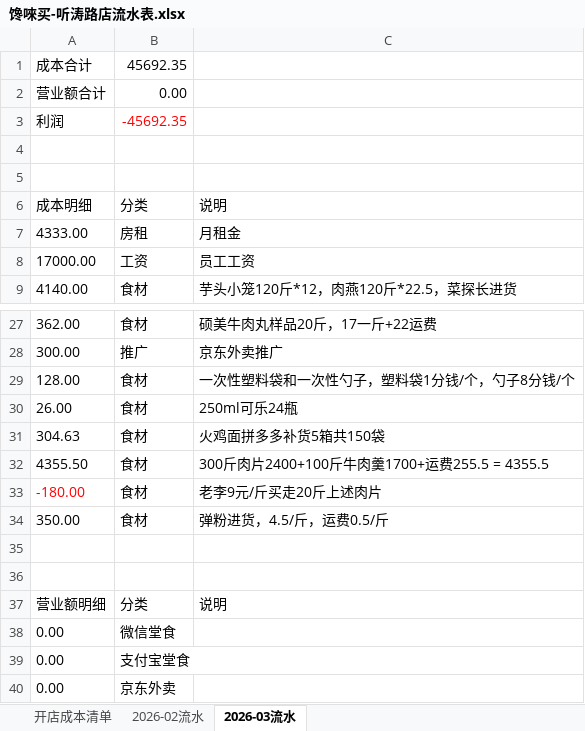
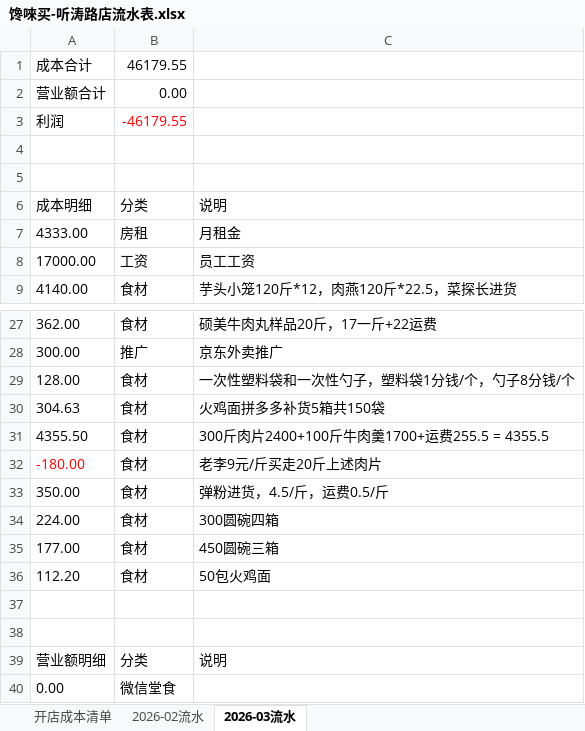
Before and after one commit to OldChicken/ChanWeiMai, an Excel workbook: 财务与流水/馋唻买-听涛路店流水表.xlsx, sheet 2026-03流水, drawn as a sheet; only a part is shown, gaps mark what is left out; the shorter side is filled out with more unchanged rows; values as stored, in another font and other column widths than the file's, no borders; table styles not drawn; removed rows and columns are numbered as before the commit, all else as after; the diff names each change by its address in the sheet, - before the commit and + after, or states it on an @@ line.

Commit message:
fix：更新

```diff
--- a/财务与流水/馋唻买-听涛路店流水表.xlsx (sheet 2026-03流水)
+++ b/财务与流水/馋唻买-听涛路店流水表.xlsx (sheet 2026-03流水)
-B1: 45692.35
+B1: 46179.55
-B3: -45692.35
+B3: -46179.55
-row 30: 26.00 | 食材 | 250ml可乐24瓶
+row 34: 224.00 | 食材 | 300圆碗四箱
+row 35: 177.00 | 食材 | 450圆碗三箱
+row 36: 112.20 | 食材 | 50包火鸡面
```
